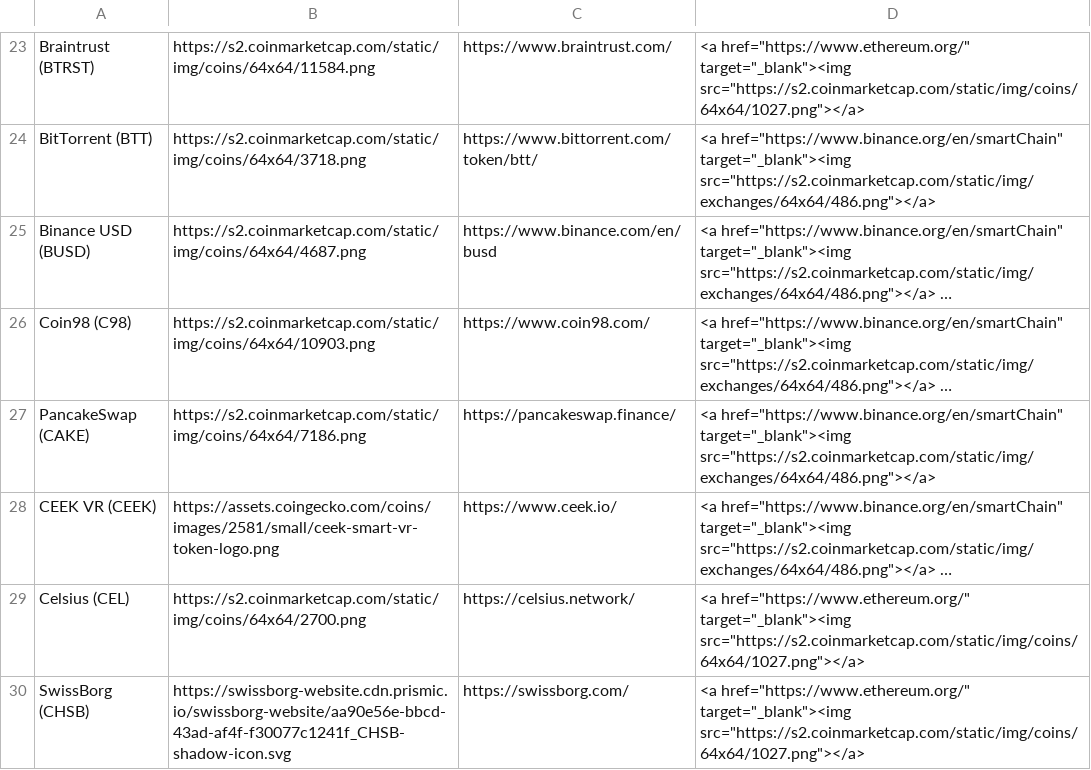
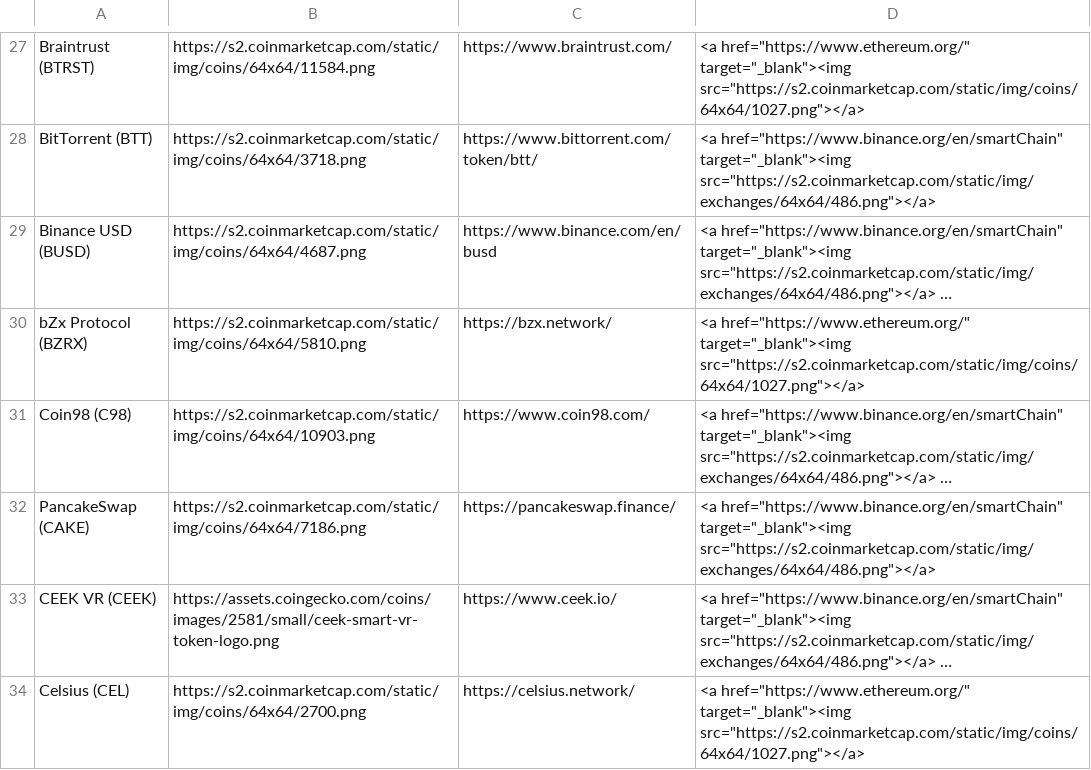
Before and after one commit to ciripel/script_generated_files, a CSV file: full_list.csv, drawn as a sheet; only a part is shown, gaps mark what is left out; the shorter side is filled out with more unchanged rows; long unchanged cells end in …; the diff covers the shown part only; the diff names each change by its address in the sheet, - before the commit and + after, or states it on an @@ line.

```diff
--- a/full_list.csv
+++ b/full_list.csv
+row 30: bZx Protocol (BZRX) | https://s2.coinmarketcap.com/static/img/coins/64x64/5810.png | https://bzx.network/ | <a href="https://www.ethereum.org/" target="_blank"><img src="https://s2.coinmarketcap.com/static/img/coins/64x64/1027.png"></a>
```
Also changed, not shown: 10 added rows and 1 removed row elsewhere in this file, 1 other file.
